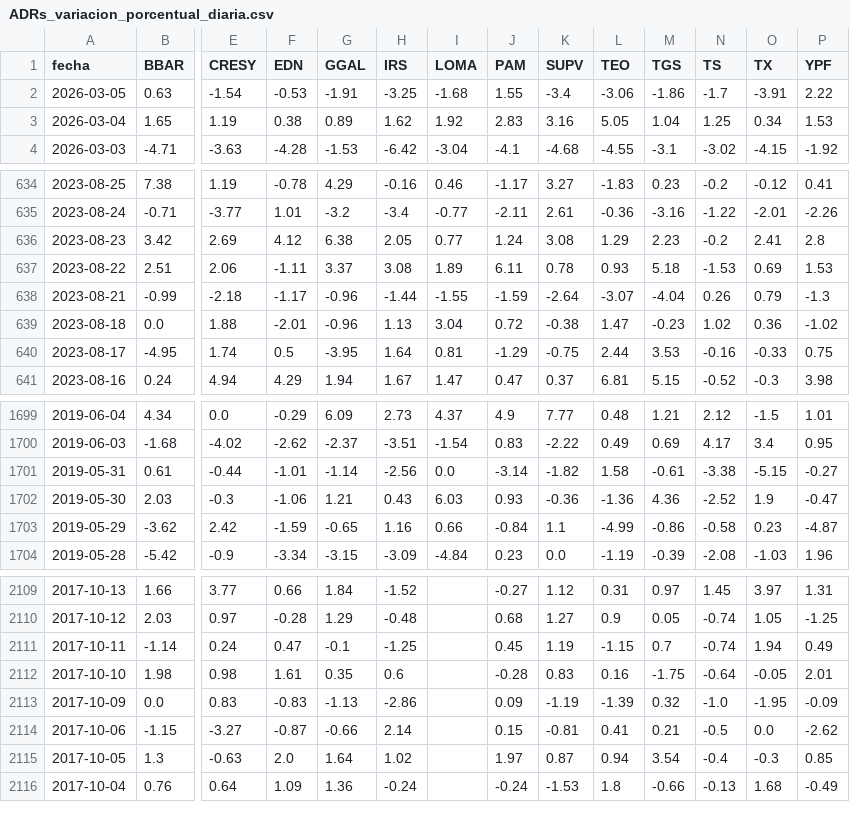
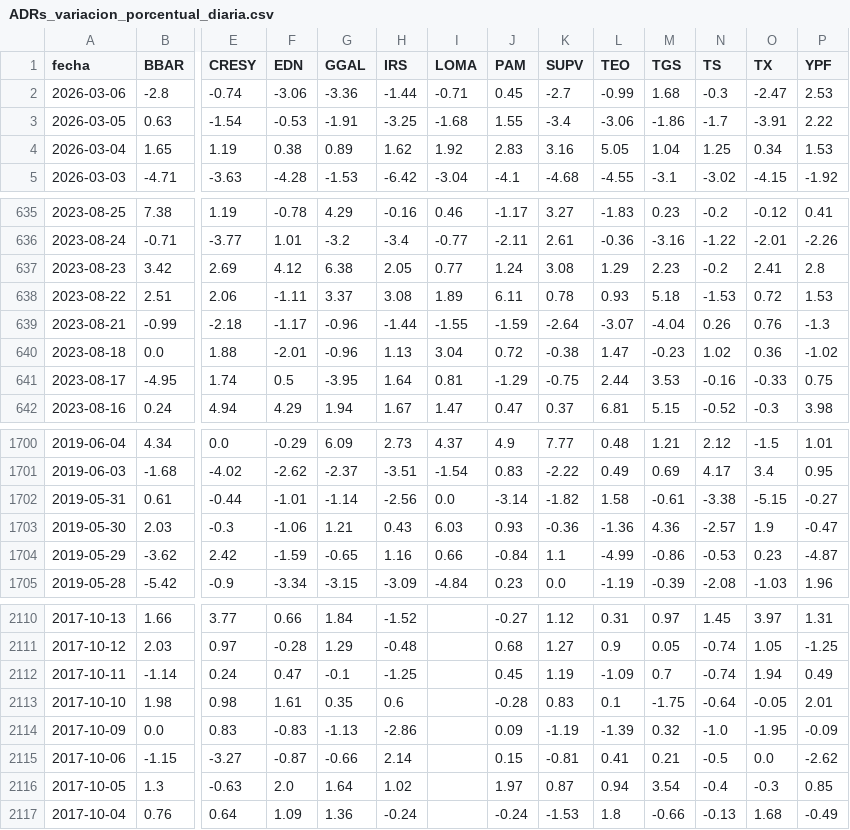
Before and after one commit to jesusrobles824/Automatizacion-de-Datos-y-Proyectos-BI, a CSV file: Automatización de Datos/ADRs_variacion_porcentual_diaria.csv, drawn as a sheet; only a part is shown, gaps mark what is left out; addresses are those after the commit; rows hold the shown columns only; the diff names each change by its address in the sheet, - before the commit and + after, or states it on an @@ line.

```diff
--- a/Automatización de Datos/ADRs_variacion_porcentual_diaria.csv
+++ b/Automatización de Datos/ADRs_variacion_porcentual_diaria.csv
+row 2: 2026-03-06 | -2.8 | -0.74 | -3.06 | -3.36 | -1.44 | -0.71 | 0.45 | -2.7 | -0.99 | 1.68 | -0.3 | -2.47 | 2.53
-O638 (TX): 0.69
+O638 (TX): 0.72
-O639 (TX): 0.79
+O639 (TX): 0.76
-N1703 (TS): -2.52
+N1703 (TS): -2.57
-N1704 (TS): -0.58
+N1704 (TS): -0.53
-L2112 (TEO): -1.15
+L2112 (TEO): -1.09
-L2113 (TEO): 0.16
+L2113 (TEO): 0.1
```
Also changed, not shown: Automatización de Datos/ADRs_Precios.csv, Automatización de Datos/Principales_Tasas_de_Interés_de_Mercado.csv, 7 other files.
